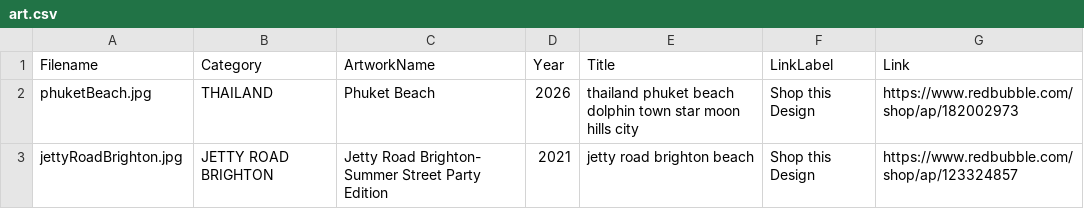
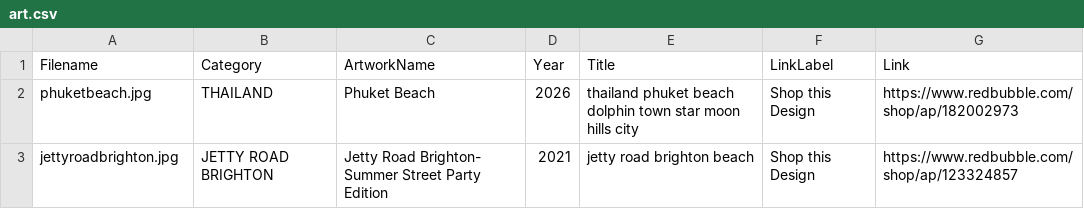
Before and after one commit to azzurroarts/illustrations, a CSV file: art.csv, drawn as a sheet.

Commit message:
Update art.csv

```diff
--- a/art.csv
+++ b/art.csv
@@ -1,3 +1,3 @@
 Filename,Category,ArtworkName,Year,Title,LinkLabel,Link
-phuketBeach.jpg,THAILAND,Phuket Beach,2026,thailand phuket beach dolphin town star moon hills city, Shop this Design, https://www.redbubble.com/shop/ap/182002973
-jettyRoadBrighton.jpg,JETTY ROAD BRIGHTON,Jetty Road Brighton- Summer Street Party Edition,2021,jetty road brighton beach, Shop this Design, https://www.redbubble.com/shop/ap/123324857
+phuketbeach.jpg,THAILAND,Phuket Beach,2026,thailand phuket beach dolphin town star moon hills city, Shop this Design, https://www.redbubble.com/shop/ap/182002973
+jettyroadbrighton.jpg,JETTY ROAD BRIGHTON,Jetty Road Brighton- Summer Street Party Edition,2021,jetty road brighton beach, Shop this Design, https://www.redbubble.com/shop/ap/123324857
```
